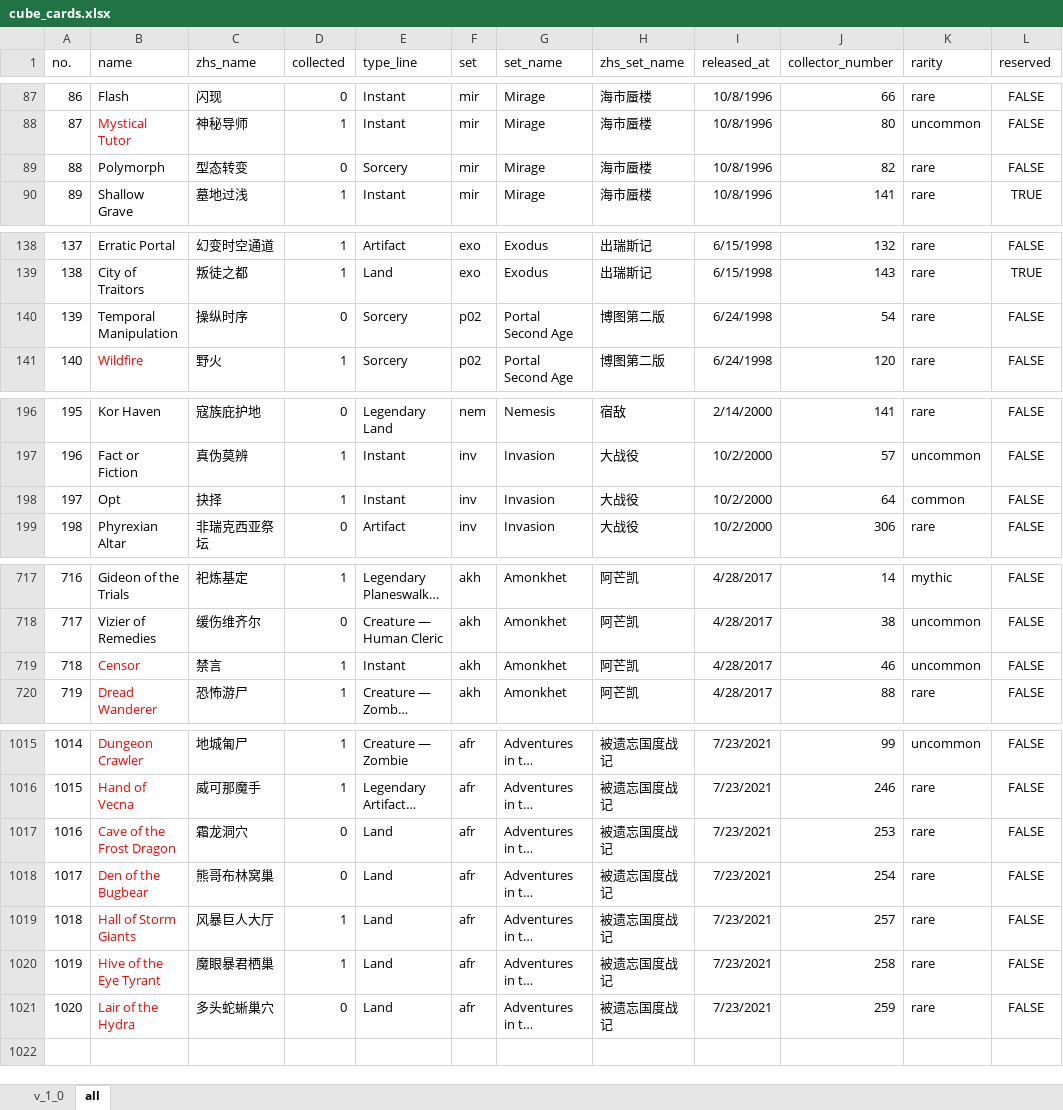
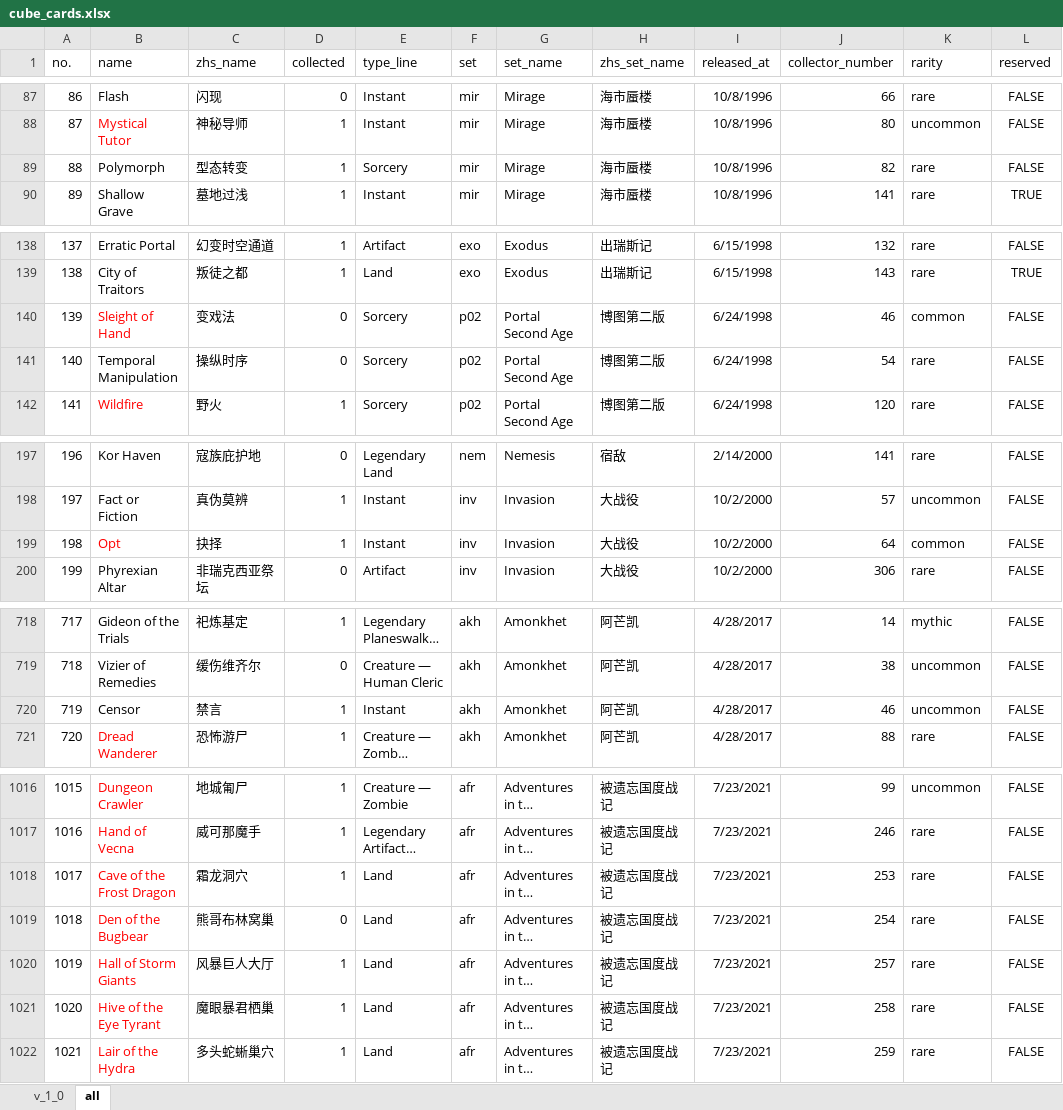
Before and after one commit to RuohengLiu/MTG-CUBE, an Excel workbook: cube_cards.xlsx, sheet all, drawn as a sheet; only a part is shown, gaps mark what is left out; long unchanged cells end in …; values as stored, in another font and other column widths than the file's, no borders; addresses are those after the commit; the diff covers the shown part only; the diff names each change by its address in the sheet, - before the commit and + after, or states it on an @@ line.

```diff
--- a/cube_cards.xlsx (sheet all)
+++ b/cube_cards.xlsx (sheet all)
-D89 (collected): 0
+D89 (collected): 1
+row 140: 139 | Sleight of Hand | 变戏法 | 0 | Sorcery | p02 | Portal Second Age | 博图第二版 | 6/24/1998 | 46 | common | FALSE
@@ column A (no.) renumbered from row 141 down @@
-B199 text colour: black
+B199 text colour: #FF0000
-B720 text colour: #FF0000
+B720 text colour: black
-D1018 (collected): 0
+D1018 (collected): 1
-D1022 (collected): 0
+D1022 (collected): 1
```
Also changed, not shown: cell formats elsewhere in this sheet, 1 other file.
